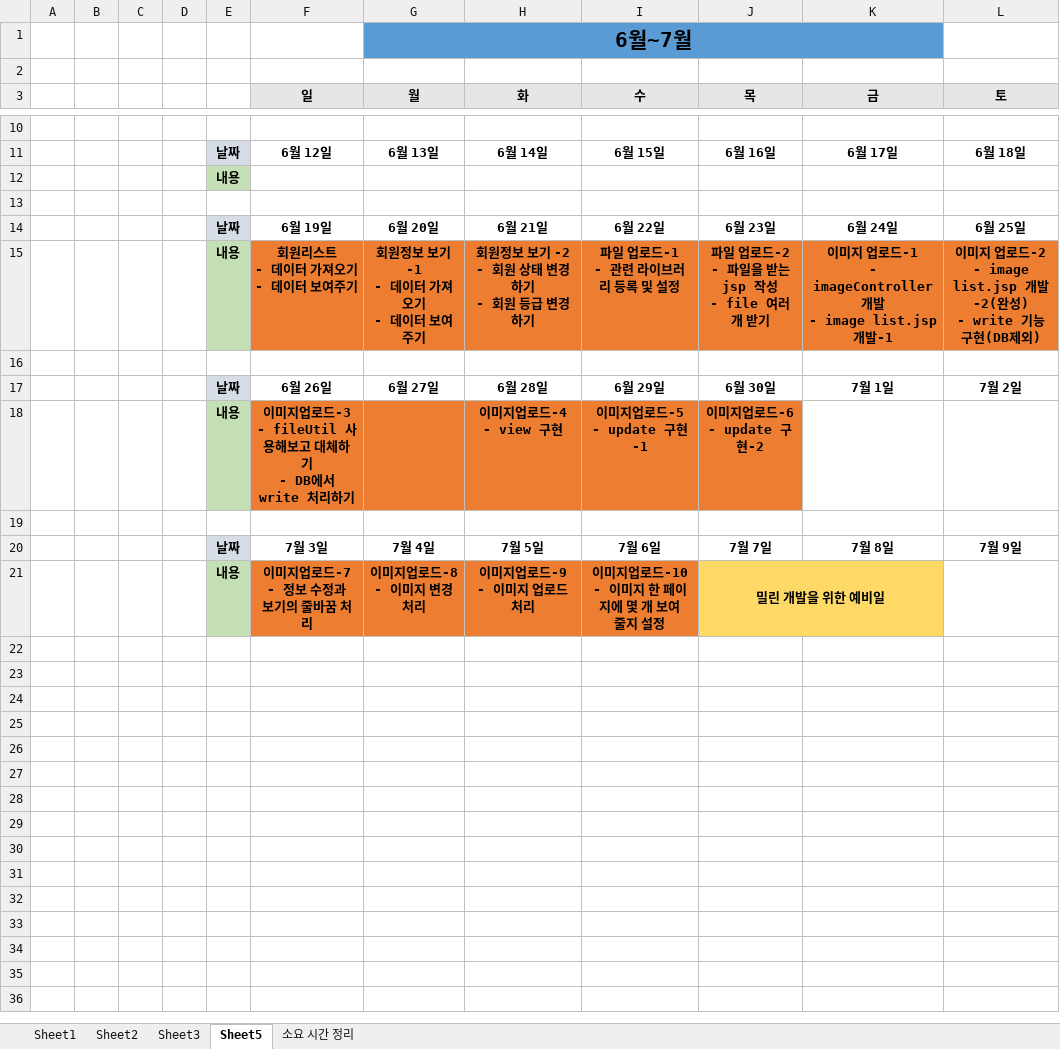
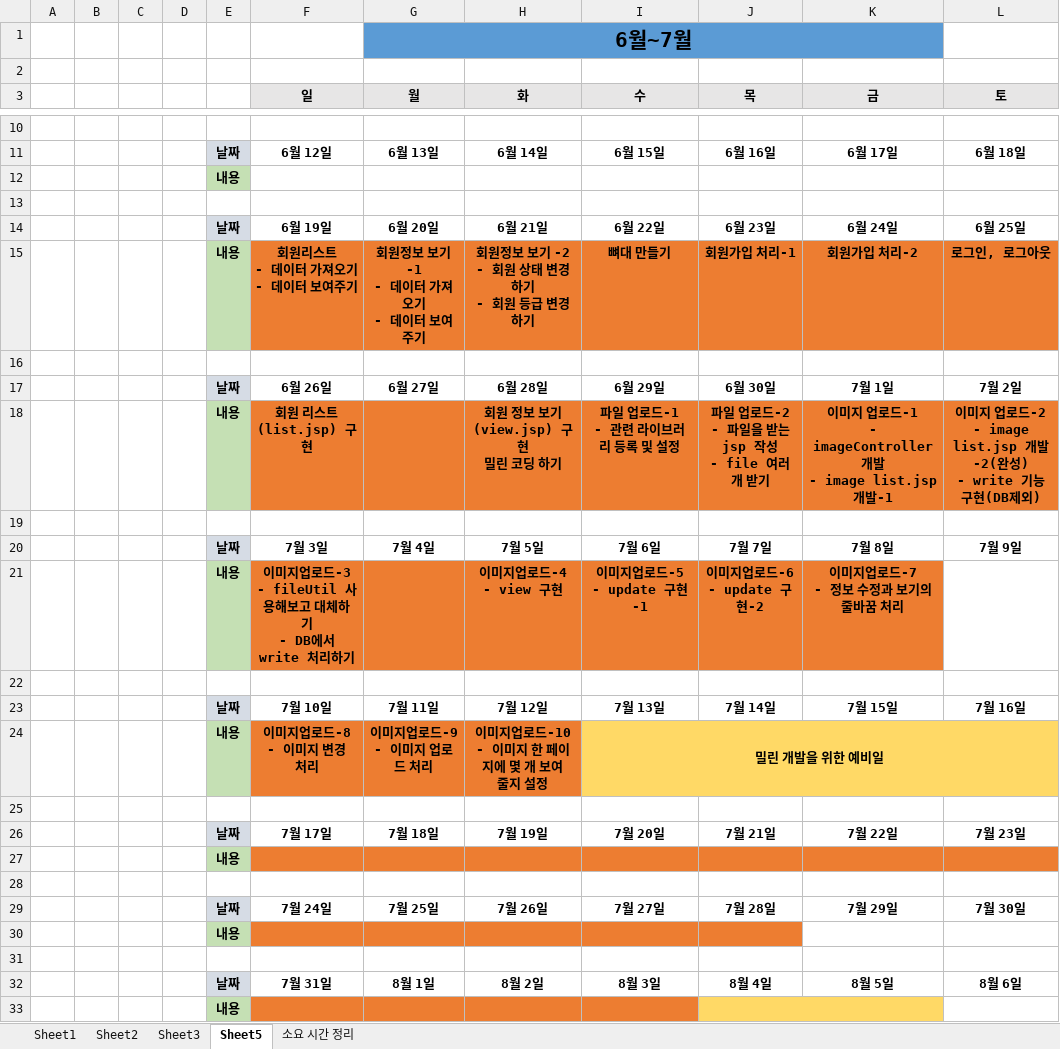
Before and after one commit to alenjb/project_MyCloset, an Excel workbook: 개발일정/개발일정.xlsx, sheet Sheet5, drawn as a sheet; only a part is shown, gaps mark what is left out; values as stored, in another font and other column widths than the file's, no borders; removed rows and columns are numbered as before the commit, all else as after; ↵ is a line break in a cell; the diff names each change by its address in the sheet, - before the commit and + after, or states it on an @@ line.

Commit message:
<6~7월 개발일정 수정>
- mycloset 프로젝트에 적용 시키는 시간을 계산하지 못해서 그 부분을 보완함
- 추후 변동 가능

```diff
--- a/개발일정/개발일정.xlsx (sheet Sheet5)
+++ b/개발일정/개발일정.xlsx (sheet Sheet5)
-I15 (수): 파일 업로드-1 ↵ - 관련 라이브러리 등록 및 설정
+I15 (수): 뼈대 만들기
-J15 (목): 파일 업로드-2 ↵ - 파일을 받는 jsp 작성 ↵ - file 여러 개 받기
+J15 (목): 회원가입 처리-1
-K15 (금): 이미지 업로드-1 ↵ - imageController 개발 ↵ - image list.jsp 개발-1
+K15 (금): 회원가입 처리-2
-L15 (토): 이미지 업로드-2 ↵ - image list.jsp 개발-2(완성) ↵ - write 기능 구현(DB제외)
+L15 (토): 로그인, 로그아웃
-row 18:  |  |  |  | 내용 | 이미지업로드-3 ↵ - fileUtil 사용해보고 대체하기 ↵ - DB에서 write 처리하기 |  | 이미지업로드-4 ↵ - view 구현 | 이미지업로드-5 ↵ - update 구현-1 | 이미지업로드-6 ↵ - update 구현-2
+row 18:  |  |  |  | 내용 | 회원 리스트(list.jsp) 구현 |  | 회원 정보 보기(view.jsp) 구현 ↵ 밀린 코딩 하기 | 파일 업로드-1 ↵ - 관련 라이브러리 등록 및 설정 | 파일 업로드-2 ↵ - 파일을 받는 jsp 작성 ↵ - file 여러 개 받기 | 이미지 업로드-1 ↵ - imageController 개발 ↵ - image list.jsp 개발-1 | 이미지 업로드-2 ↵ - image list.jsp 개발-2(완성) ↵ - write 기능 구현(DB제외)
+row 21:  |  |  |  | 내용 | 이미지업로드-3 ↵ - fileUtil 사용해보고 대체하기 ↵ - DB에서 write 처리하기 |  | 이미지업로드-4 ↵ - view 구현 | 이미지업로드-5 ↵ - update 구현-1 | 이미지업로드-6 ↵ - update 구현-2 | 이미지업로드-7 ↵ - 정보 수정과 보기의 줄바꿈 처리
-row 22:  |  |  |  | 내용 | 이미지업로드-7 ↵ - 정보 수정과 보기의 줄바꿈 처리 | 이미지업로드-8 ↵ - 이미지 변경 처리 | 이미지업로드-9 ↵ - 이미지 업로드 처리 | 이미지업로드-10 ↵ - 이미지 한 페이지에 몇 개 보여줄지 설정 | 밀린 개발을 위한 예비일
+row 22: (empty)
-E22 fill: #C5E0B4
+E22 fill: none
-F22:I22 fill: #ED7D31
+F22:I22 fill: none
-J22:K22 fill: #FFD966
+J22:K22 fill: none
-J21:K21 merged
+row 23:  |  |  |  | 날짜 | 7월 10일 | 7월 11일 | 7월 12일 | 7월 13일 | 7월 14일 | 7월 15일 | 7월 16일
+row 24:  |  |  |  | 내용 | 이미지업로드-8 ↵ - 이미지 변경 처리 | 이미지업로드-9 ↵ - 이미지 업로드 처리 | 이미지업로드-10 ↵ - 이미지 한 페이지에 몇 개 보여줄지 설정 | 밀린 개발을 위한 예비일
+row 25: (empty)
+row 26:  |  |  |  | 날짜 | 7월 17일 | 7월 18일 | 7월 19일 | 7월 20일 | 7월 21일 | 7월 22일 | 7월 23일
+row 27:  |  |  |  | 내용
+row 28: (empty)
+row 29:  |  |  |  | 날짜 | 7월 24일 | 7월 25일 | 7월 26일 | 7월 27일 | 7월 28일 | 7월 29일 | 7월 30일
+row 30:  |  |  |  | 내용
+row 31: (empty)
+row 32:  |  |  |  | 날짜 | 7월 31일 | 8월 1일 | 8월 2일 | 8월 3일 | 8월 4일 | 8월 5일 | 8월 6일
+row 33:  |  |  |  | 내용
```
